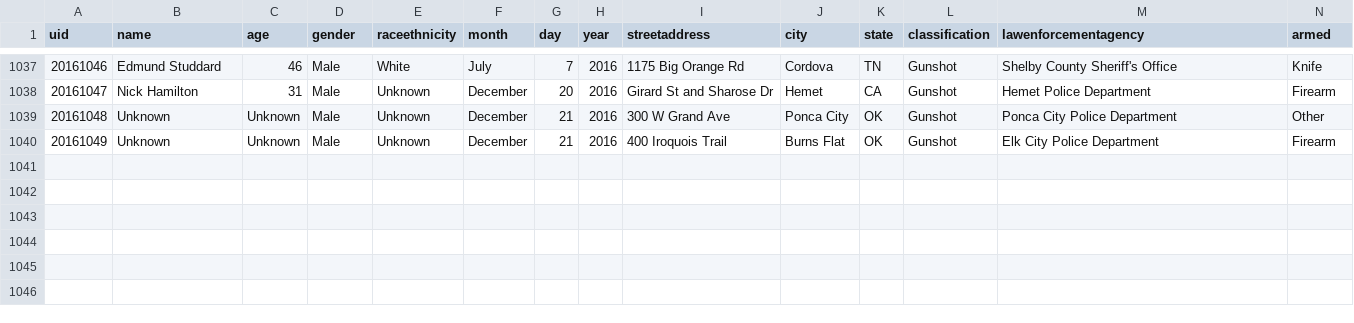
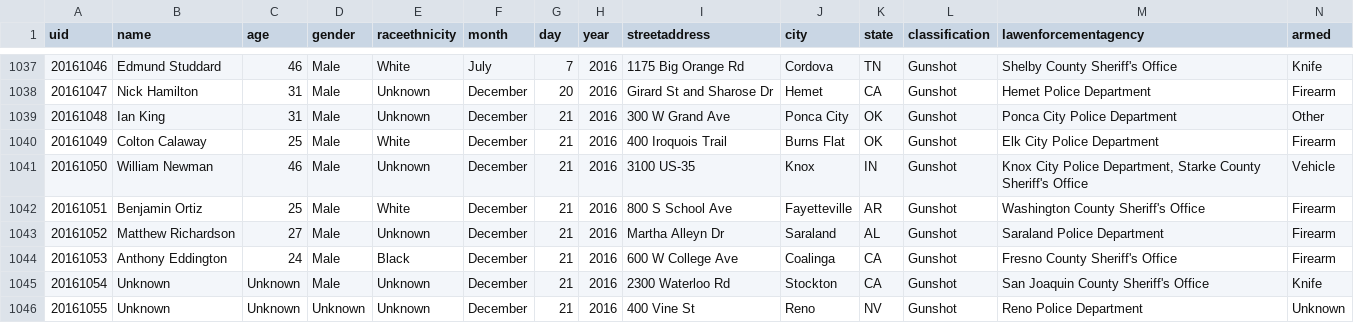
Before and after one commit to flother/thecounted, a CSV file: data/the-counted-2016.csv, drawn as a sheet; only a part is shown, gaps mark what is left out; addresses are those after the commit; the diff names each change by its address in the sheet, - before the commit and + after, or states it on an @@ line.

Commit message:
Add William Newman and 5 others; update Ian King and 1 other

```diff
--- a/data/the-counted-2016.csv
+++ b/data/the-counted-2016.csv
+row 1039: 20161048 | Ian King | 31 | Male | Unknown | December | 21 | 2016 | 300 W Grand Ave | Ponca City | OK | Gunshot | Ponca City Police Department | Other
+row 1040: 20161049 | Colton Calaway | 25 | Male | White | December | 21 | 2016 | 400 Iroquois Trail | Burns Flat | OK | Gunshot | Elk City Police Department | Firearm
+row 1041: 20161050 | William Newman | 46 | Male | Unknown | December | 21 | 2016 | 3100 US-35 | Knox | IN | Gunshot | Knox City Police Department, Starke County Sheriff's Office | Vehicle
+row 1042: 20161051 | Benjamin Ortiz | 25 | Male | White | December | 21 | 2016 | 800 S School Ave | Fayetteville | AR | Gunshot | Washington County Sheriff's Office | Firearm
+row 1043: 20161052 | Matthew Richardson | 27 | Male | Unknown | December | 21 | 2016 | Martha Alleyn Dr | Saraland | AL | Gunshot | Saraland Police Department | Firearm
+row 1044: 20161053 | Anthony Eddington | 24 | Male | Black | December | 21 | 2016 | 600 W College Ave | Coalinga | CA | Gunshot | Fresno County Sheriff's Office | Firearm
@@ column A (uid) renumbered from row 1045 down @@
-I1045 (streetaddress): 300 W Grand Ave
+I1045 (streetaddress): 2300 Waterloo Rd
-J1045 (city): Ponca City
+J1045 (city): Stockton
-K1045 (state): OK
+K1045 (state): CA
-M1045 (lawenforcementagency): Ponca City Police Department
+M1045 (lawenforcementagency): San Joaquin County Sheriff's Office
-N1045 (armed): Other
+N1045 (armed): Knife
-D1046 (gender): Male
+D1046 (gender): Unknown
-I1046 (streetaddress): 400 Iroquois Trail
+I1046 (streetaddress): 400 Vine St
-J1046 (city): Burns Flat
+J1046 (city): Reno
-K1046 (state): OK
+K1046 (state): NV
-M1046 (lawenforcementagency): Elk City Police Department
+M1046 (lawenforcementagency): Reno Police Department
-N1046 (armed): Firearm
+N1046 (armed): Unknown
```
